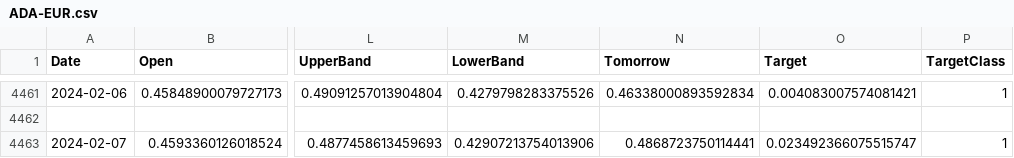
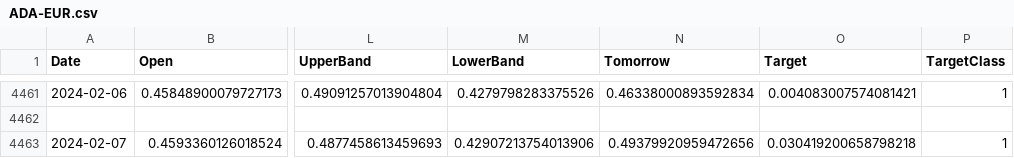
Before and after one commit to TalentuMagic/stock-portfolio-prediction, a CSV file: crypto/ADA-EUR.csv, drawn as a sheet; only a part is shown, gaps mark what is left out; the diff names each change by its address in the sheet, - before the commit and + after, or states it on an @@ line.

```diff
--- a/crypto/ADA-EUR.csv
+++ b/crypto/ADA-EUR.csv
-N4463 (Tomorrow): 0.4868723750114441
+N4463 (Tomorrow): 0.49379920959472656
-O4463 (Target): 0.023492366075515747
+O4463 (Target): 0.030419200658798218
```
Also changed, not shown: crypto/BTC-EUR.csv, crypto/ETH-EUR.csv, 10 other files.
